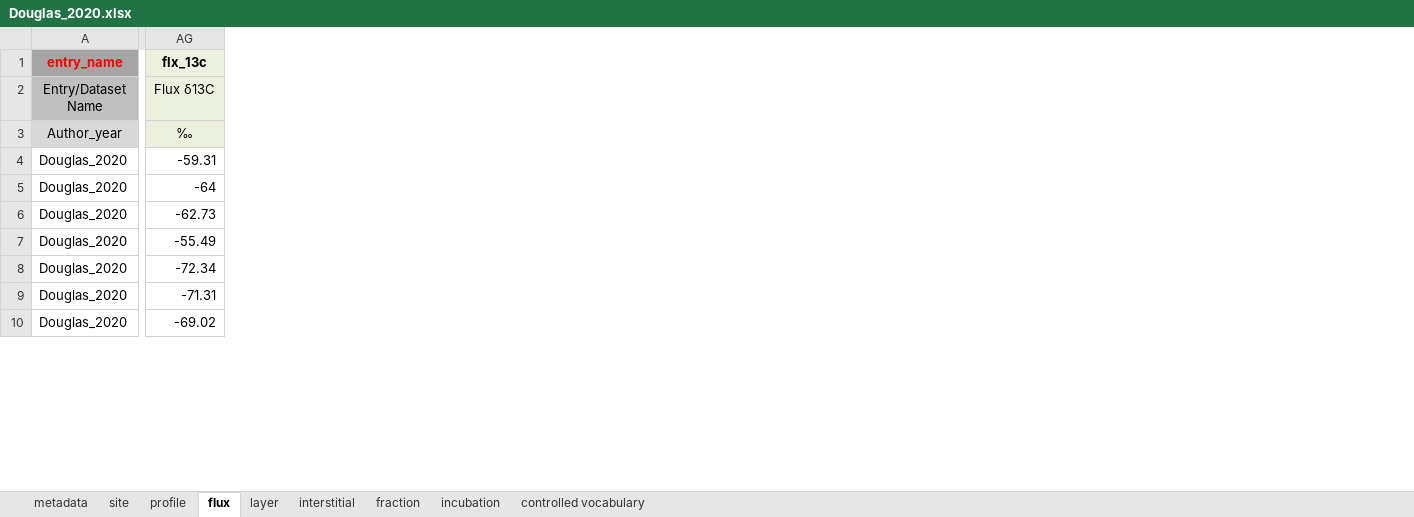
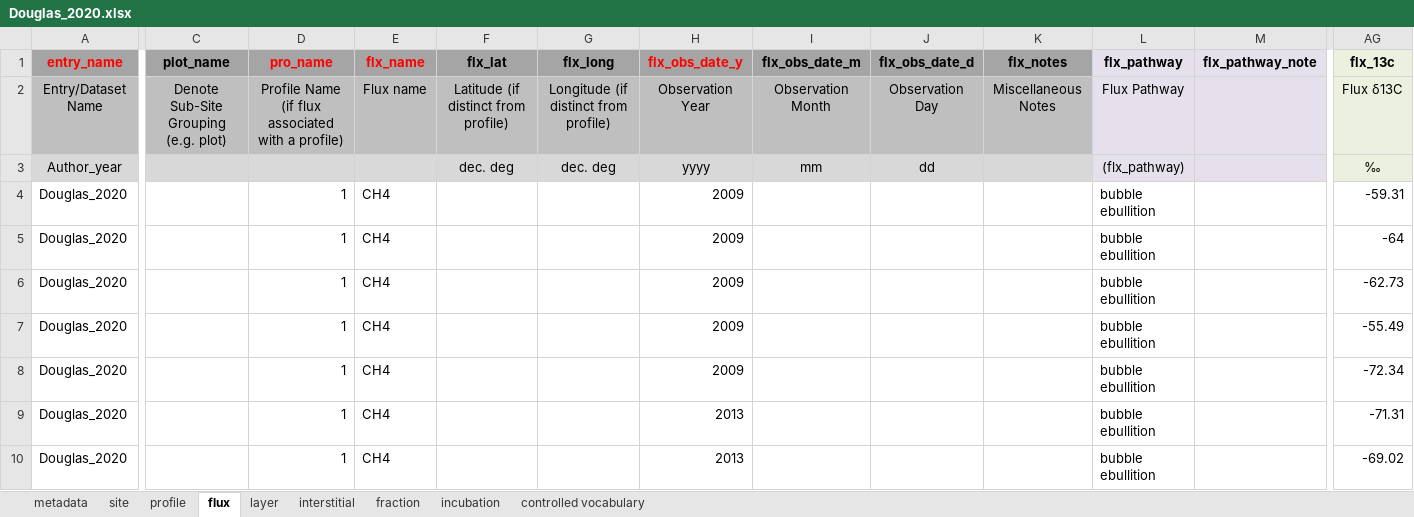
Before and after one commit to katieabennett/pcn-iso-syn, an Excel workbook: data/Douglas_2020.xlsx, sheet flux, drawn as a sheet; only a part is shown, gaps mark what is left out; values as stored, in another font and other column widths than the file's, no borders; the diff covers the shown part only; the diff names each change by its address in the sheet, - before the commit and + after, or states it on an @@ line.

```diff
--- a/data/Douglas_2020.xlsx (sheet flux)
+++ b/data/Douglas_2020.xlsx (sheet flux)
@@ column C (plot_name) unhidden, row 2: Denote Sub-Site Grouping (e.g. plot) @@
@@ column D (pro_name) unhidden, rows 2-10: Profile Name (if flux associated with a profile) |  | 1 | 1 | 1 | 1 | 1 | 1 | 1 @@
@@ column E (flx_name) unhidden, rows 2-10: Flux name |  | CH4 | CH4 | CH4 | CH4 | CH4 | CH4 | CH4 @@
@@ column F (flx_lat) unhidden, rows 2-3: Latitude (if distinct from profile) | dec. deg @@
@@ column G (flx_long) unhidden, rows 2-3: Longitude (if distinct from profile) | dec. deg @@
@@ column H (flx_obs_date_y) unhidden, rows 2-10: Observation Year | yyyy | 2009 | 2009 | 2009 | 2009 | 2009 | 2013 | 2013 @@
@@ column I (flx_obs_date_m) unhidden, rows 2-3: Observation Month | mm @@
@@ column J (flx_obs_date_d) unhidden, rows 2-3: Observation Day | dd @@
@@ column K (flx_notes) unhidden, row 2: Miscellaneous Notes @@
@@ column L (flx_pathway) unhidden, rows 2-10: Flux Pathway | (flx_pathway) | bubble ebullition | bubble ebullition | bubble ebullition | bubble ebullition | bubble ebullition | bubble ebullition | bubble ebullition @@
@@ column M (flx_pathway_note) unhidden, empty @@
```
Also changed, not shown: 19 added columns elsewhere in this sheet, hidden cells, data/McCalley_2014.xlsx, data/Nakagawa_2002.xlsx, 19 other files.
